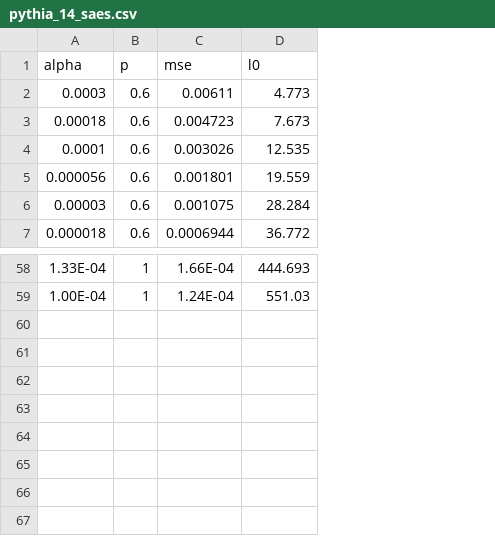
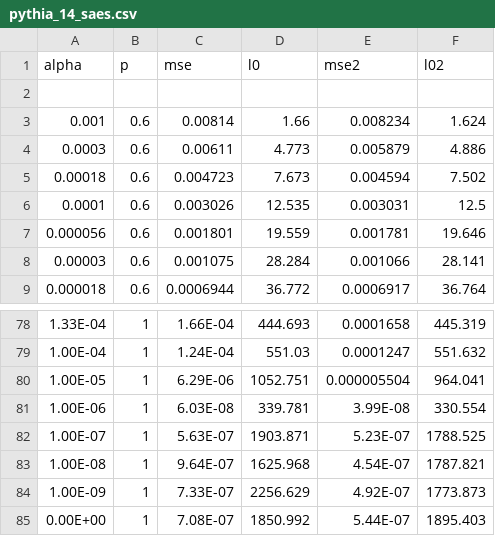
Before and after one commit to Benw8888/mats_sae_training, a CSV file: pythia_14_saes.csv, drawn as a sheet; only a part is shown, gaps mark what is left out; addresses are those after the commit; the diff covers the shown part only; the diff names each change by its address in the sheet, - before the commit and + after, or states it on an @@ line.

```diff
--- a/pythia_14_saes.csv
+++ b/pythia_14_saes.csv
+column E (mse2), rows 4-9: 0.005879 | 0.004594 | 0.003031 | 0.001781 | 0.001066 | 0.0006917; rows 78-79: 0.0001658 | 0.0001247
+column F (l02), rows 4-9: 4.886 | 7.502 | 12.5 | 19.646 | 28.141 | 36.764; rows 78-79: 445.319 | 551.632
+row 2: (empty)
+row 3: 0.001 | 0.6 | 0.00814 | 1.66 | 0.008234 | 1.624
+row 80: 1.00E-05 | 1 | 6.29E-06 | 1052.751 | 0.000005504 | 964.041
+row 81: 1.00E-06 | 1 | 6.03E-08 | 339.781 | 3.99E-08 | 330.554
+row 82: 1.00E-07 | 1 | 5.63E-07 | 1903.871 | 5.23E-07 | 1788.525
+row 83: 1.00E-08 | 1 | 9.64E-07 | 1625.968 | 4.54E-07 | 1787.821
+row 84: 1.00E-09 | 1 | 7.33E-07 | 2256.629 | 4.92E-07 | 1773.873
+row 85: 0.00E+00 | 1 | 7.08E-07 | 1850.992 | 5.44E-07 | 1895.403
```
Also changed, not shown: 18 added rows elsewhere in this file, gpt2_saes.csv, 5 other files.
